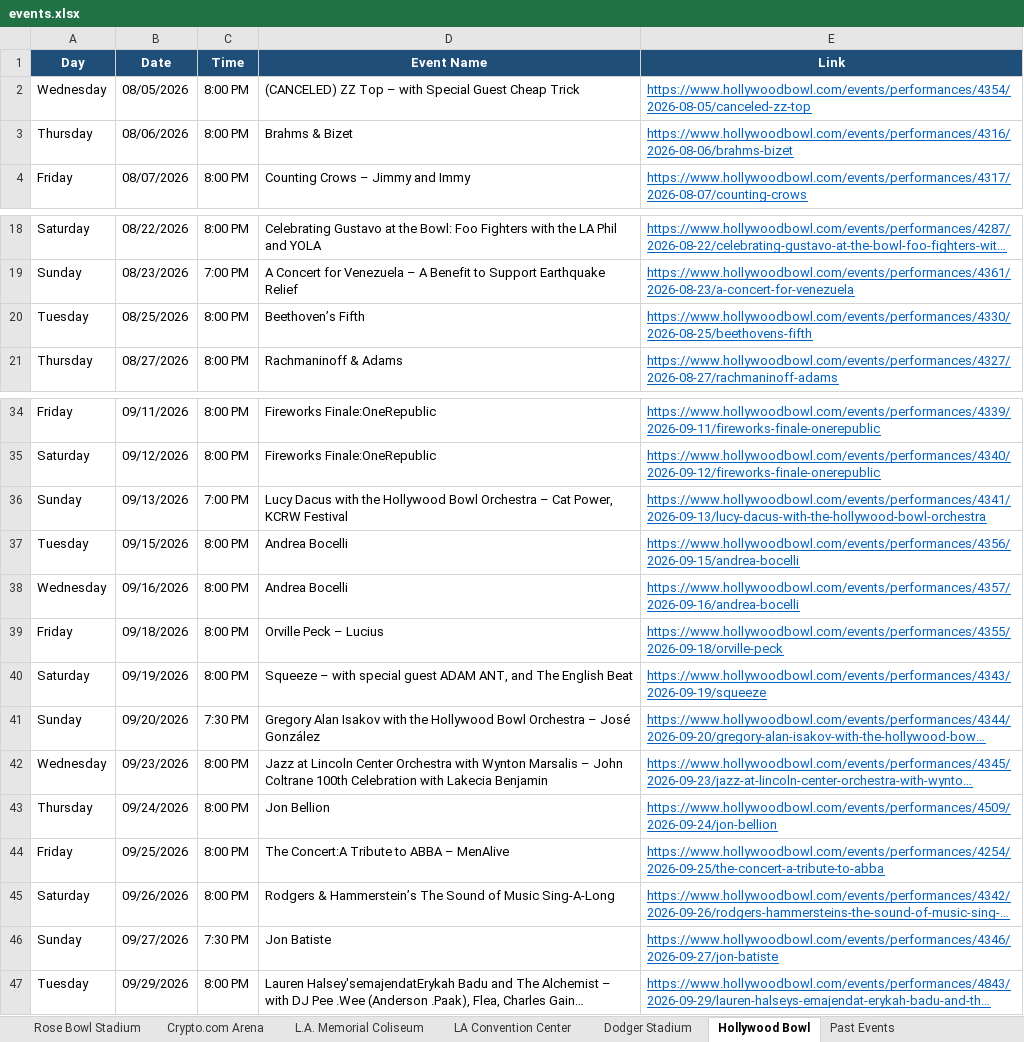
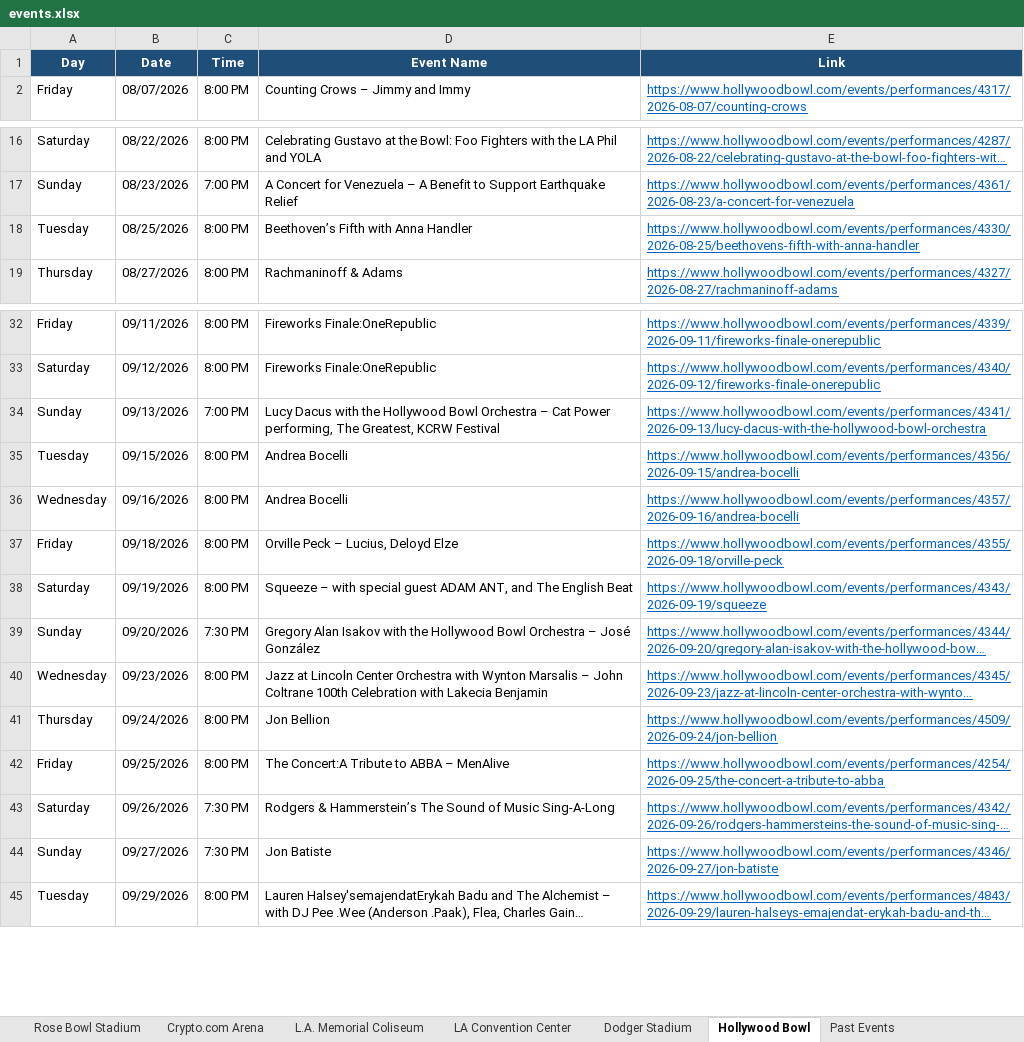
Before and after one commit to hannahlee-vzw/southern_california_events, an Excel workbook: docs/events.xlsx, sheet Hollywood Bowl, drawn as a sheet; only a part is shown, gaps mark what is left out; long unchanged cells end in …; values as stored, in another font and other column widths than the file's, no borders; removed rows and columns are numbered as before the commit, all else as after; the diff names each change by its address in the sheet, - before the commit and + after, or states it on an @@ line.

```diff
--- a/docs/events.xlsx (sheet Hollywood Bowl)
+++ b/docs/events.xlsx (sheet Hollywood Bowl)
-row 2: Wednesday | 08/05/2026 | 8:00 PM | (CANCELED) ZZ Top – with Special Guest Cheap Trick | https://www.hollywoodbowl.com/events/performances/4354/2026-08-05/canceled-zz-top
-row 3: Thursday | 08/06/2026 | 8:00 PM | Brahms & Bizet | https://www.hollywoodbowl.com/events/performances/4316/2026-08-06/brahms-bizet
-D18 (Event Name): Beethoven’s Fifth
+D18 (Event Name): Beethoven’s Fifth with Anna Handler
-E18 (Link): https://www.hollywoodbowl.com/events/performances/4330/2026-08-25/beethovens-fifth
+E18 (Link): https://www.hollywoodbowl.com/events/performances/4330/2026-08-25/beethovens-fifth-with-anna-handler
-D34 (Event Name): …– Cat Power, KCRW Festival
+D34 (Event Name): …– Cat Power performing, The Greatest, KCRW Festival
-D37 (Event Name): Orville Peck – Lucius
+D37 (Event Name): Orville Peck – Lucius, Deloyd Elze
-C43 (Time): 8:00 PM
+C43 (Time): 7:30 PM
```
Also changed, not shown: sheet Past Events, sheet LA Convention Center, sheet Kia Forum, sheet Crypto.com Arena, 3 other files.
